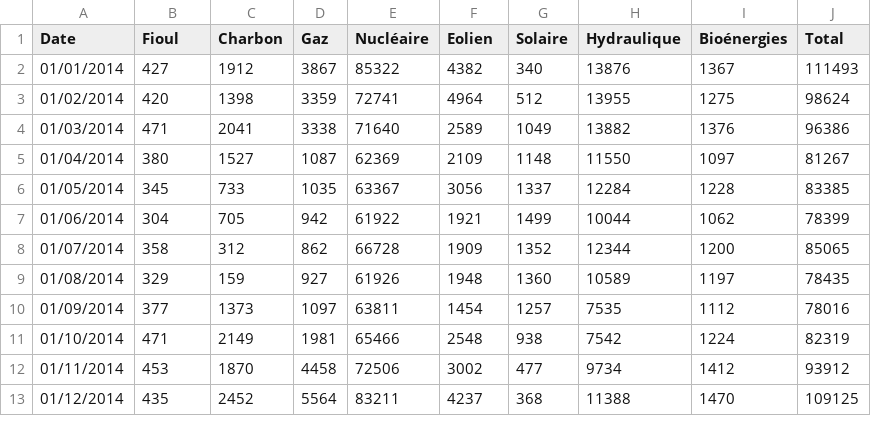
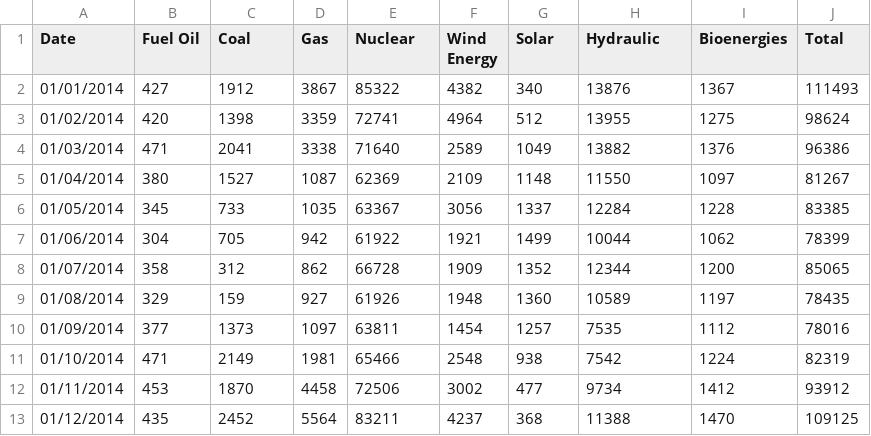
Before and after one commit to lctdulac/dataviz-d3, a CSV file: data/data2014.csv, drawn as a sheet.

Commit message:
Change to english

```diff
--- a/data/data2014.csv
+++ b/data/data2014.csv
@@ -1,2 +1,2 @@
-Date,Fioul,Charbon,Gaz,Nucléaire,Eolien,Solaire,Hydraulique,Bioénergies,Total
+Date,Fuel Oil,Coal,Gas,Nuclear,Wind Energy,Solar,Hydraulic,Bioenergies,Total
 01/01/2014,427,1912,3867,85322,4382,340,13876,1367,111493
```
